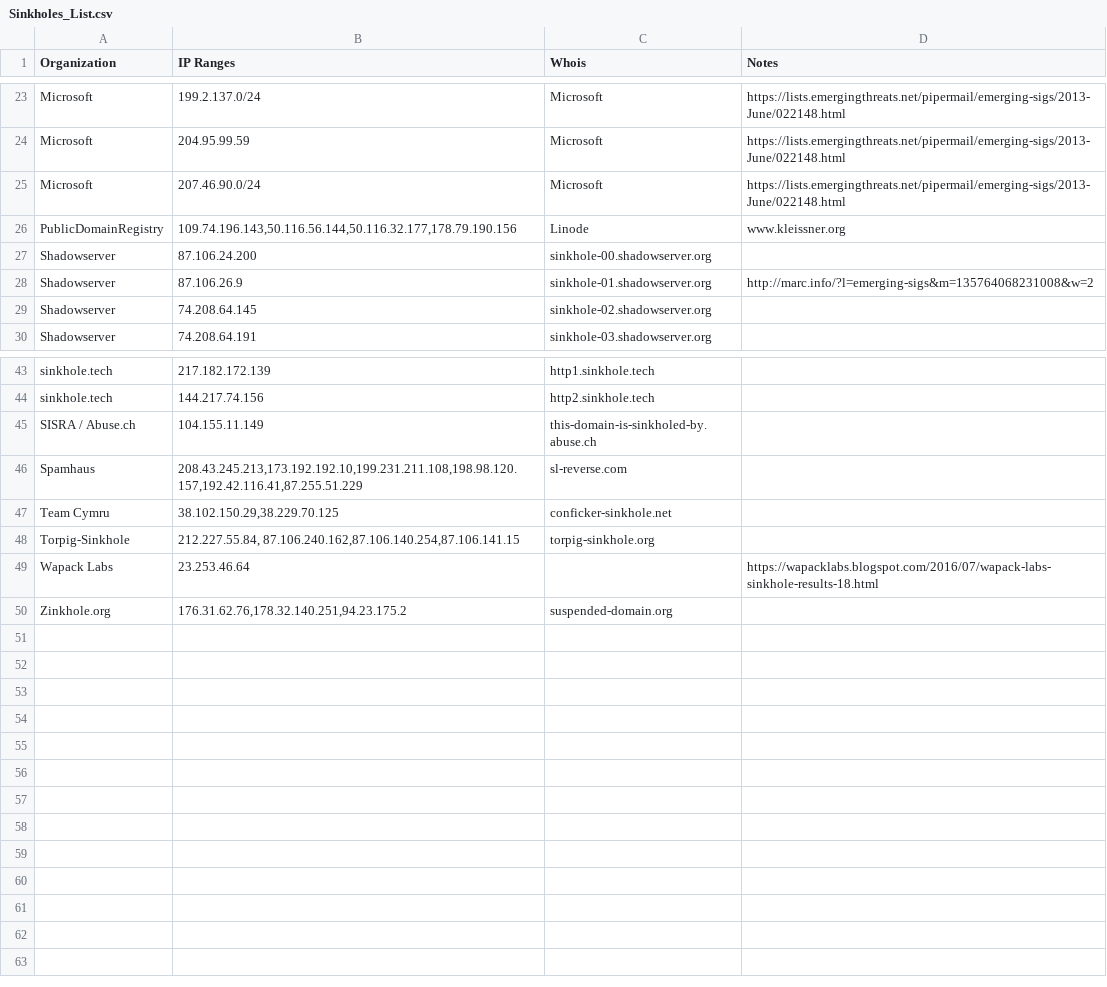
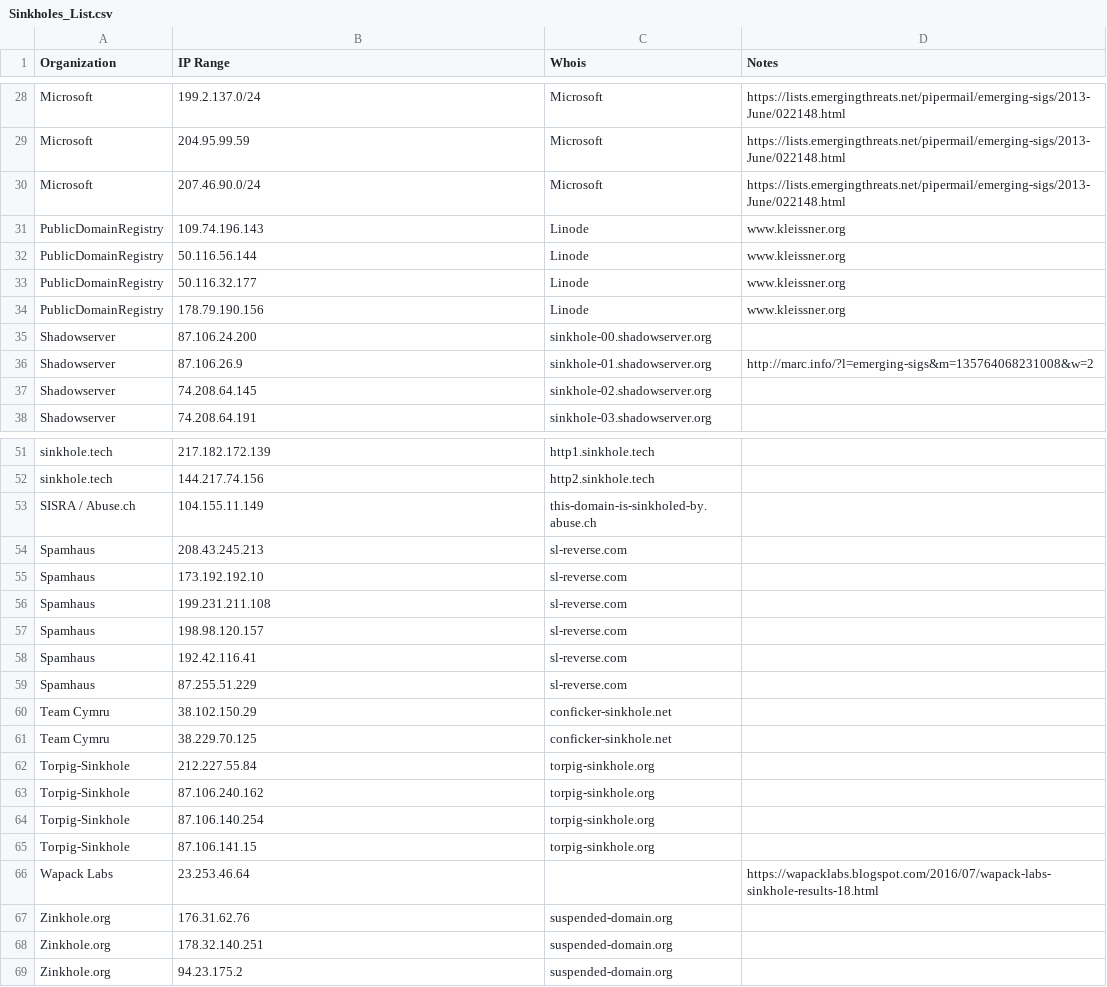
Before and after one commit to brakmic/Sinkholes, a CSV file: Sinkholes_List.csv, drawn as a sheet; only a part is shown, gaps mark what is left out; the diff covers the shown part only.

Commit message:
Update Sinkholes_List.csv
split multi value lines into single IP Range per line so it will be easier to auto parse

```diff
--- a/Sinkholes_List.csv
+++ b/Sinkholes_List.csv
@@ -1 +1 @@
-Organization,IP Ranges,Whois,Notes,
+Organization,IP Range,Whois,Notes,
@@ -25,3 +30,6 @@ Microsoft,204.95.99.59,Microsoft,https://lists.emergingthreats.net/pipermail/eme
 Microsoft,207.46.90.0/24,Microsoft,https://lists.emergingthreats.net/pipermail/emerging-sigs/2013-June/022148.html,
-PublicDomainRegistry,"109.74.196.143,50.116.56.144,50.116.32.177,178.79.190.156",Linode,www.kleissner.org,
+PublicDomainRegistry,109.74.196.143,Linode,www.kleissner.org,
+PublicDomainRegistry,50.116.56.144,Linode,www.kleissner.org,
+PublicDomainRegistry,50.116.32.177,Linode,www.kleissner.org,
+PublicDomainRegistry,178.79.190.156,Linode,www.kleissner.org,
 Shadowserver,87.106.24.200,sinkhole-00.shadowserver.org,,
@@ -45,6 +53,17 @@ sinkhole.tech,144.217.74.156,http2.sinkhole.tech,,
 SISRA / Abuse.ch,104.155.11.149,this-domain-is-sinkholed-by.abuse.ch,,
-Spamhaus,"208.43.245.213,173.192.192.10,199.231.211.108,198.98.120.157,192.42.116.41,87.255.51.229",sl-reverse.com,,
-Team Cymru,"38.102.150.29,38.229.70.125",conficker-sinkhole.net,,
-Torpig-Sinkhole,"212.227.55.84, 87.106.240.162,87.106.140.254,87.106.141.15",torpig-sinkhole.org,,
+Spamhaus,208.43.245.213,sl-reverse.com,,
+Spamhaus,173.192.192.10,sl-reverse.com,,
+Spamhaus,199.231.211.108,sl-reverse.com,,
+Spamhaus,198.98.120.157,sl-reverse.com,,
+Spamhaus,192.42.116.41,sl-reverse.com,,
+Spamhaus,87.255.51.229,sl-reverse.com,,
+Team Cymru,38.102.150.29,conficker-sinkhole.net,,
+Team Cymru,38.229.70.125,conficker-sinkhole.net,,
+Torpig-Sinkhole,212.227.55.84,torpig-sinkhole.org,,
+Torpig-Sinkhole,87.106.240.162,torpig-sinkhole.org,,
+Torpig-Sinkhole,87.106.140.254,torpig-sinkhole.org,,
+Torpig-Sinkhole,87.106.141.15,torpig-sinkhole.org,,
 Wapack Labs,23.253.46.64,,https://wapacklabs.blogspot.com/2016/07/wapack-labs-sinkhole-results-18.html,
-Zinkhole.org,"176.31.62.76,178.32.140.251,94.23.175.2",suspended-domain.org,,
+Zinkhole.org,176.31.62.76,suspended-domain.org,,
+Zinkhole.org,178.32.140.251,suspended-domain.org,,
+Zinkhole.org,94.23.175.2,suspended-domain.org,,
```
Also changed, not shown: 5 added rows and 4 edited cells elsewhere in this file.
